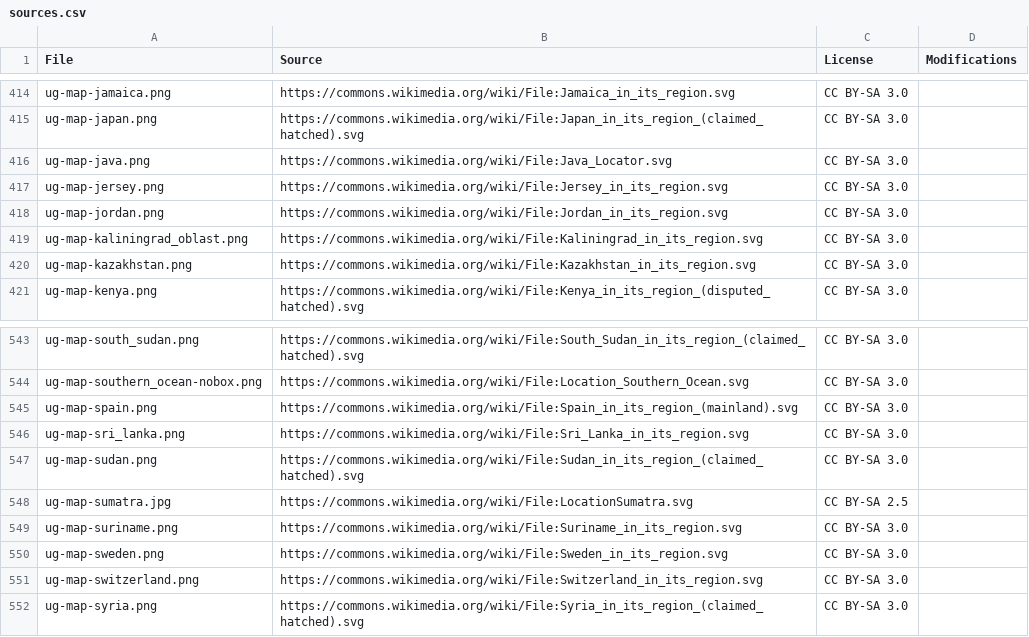
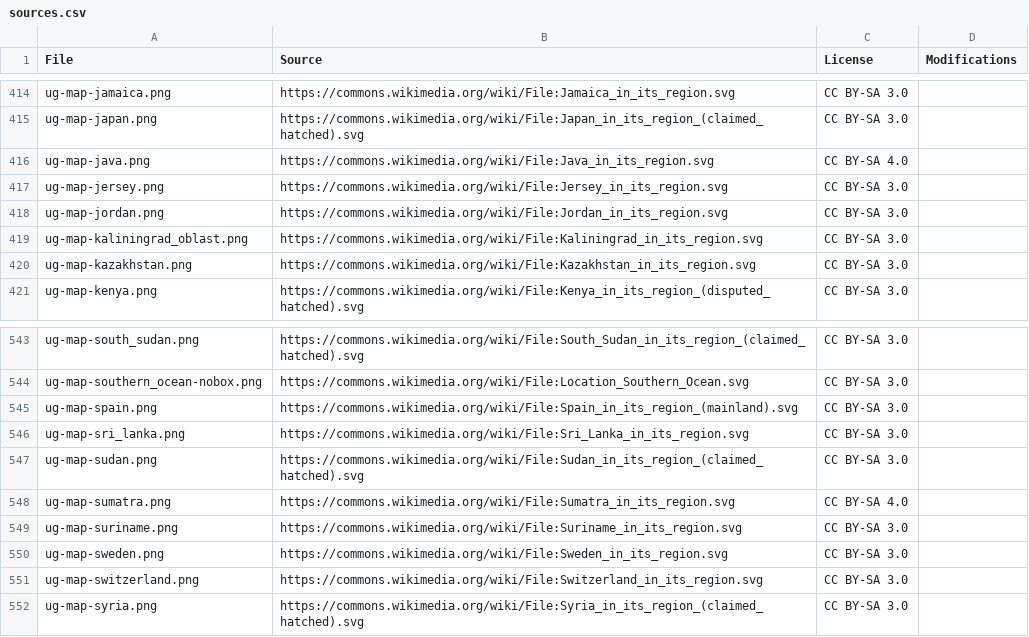
Before and after one commit to anki-geo/ultimate-geography, a CSV file: sources.csv, drawn as a sheet; only a part is shown, gaps mark what is left out.

Commit message:
Add more consistent maps of Sumatra and Java
Fix #269.

```diff
--- a/sources.csv
+++ b/sources.csv
@@ -415,3 +415,3 @@ ug-map-jamaica.png,https://commons.wikimedia.org/wiki/File:Jamaica_in_its_region
 ug-map-japan.png,https://commons.wikimedia.org/wiki/File:Japan_in_its_region_(claimed_hatched).svg,CC BY-SA 3.0,
-ug-map-java.png,https://commons.wikimedia.org/wiki/File:Java_Locator.svg,CC BY-SA 3.0,
+ug-map-java.png,https://commons.wikimedia.org/wiki/File:Java_in_its_region.svg,CC BY-SA 4.0,
 ug-map-jersey.png,https://commons.wikimedia.org/wiki/File:Jersey_in_its_region.svg,CC BY-SA 3.0,
@@ -547,3 +547,3 @@ ug-map-sri_lanka.png,https://commons.wikimedia.org/wiki/File:Sri_Lanka_in_its_re
 ug-map-sudan.png,https://commons.wikimedia.org/wiki/File:Sudan_in_its_region_(claimed_hatched).svg,CC BY-SA 3.0,
-ug-map-sumatra.jpg,https://commons.wikimedia.org/wiki/File:LocationSumatra.svg,CC BY-SA 2.5,
+ug-map-sumatra.png,https://commons.wikimedia.org/wiki/File:Sumatra_in_its_region.svg,CC BY-SA 4.0,
 ug-map-suriname.png,https://commons.wikimedia.org/wiki/File:Suriname_in_its_region.svg,CC BY-SA 3.0,
```
Also changed, not shown: src/data.csv, 3 other files.
